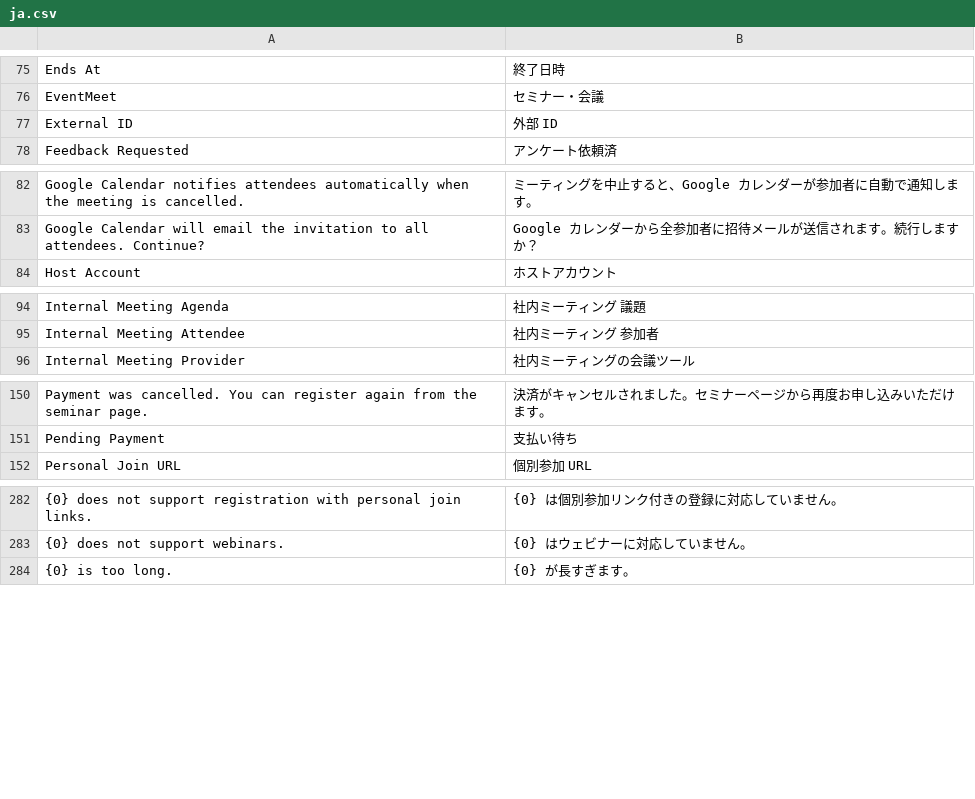
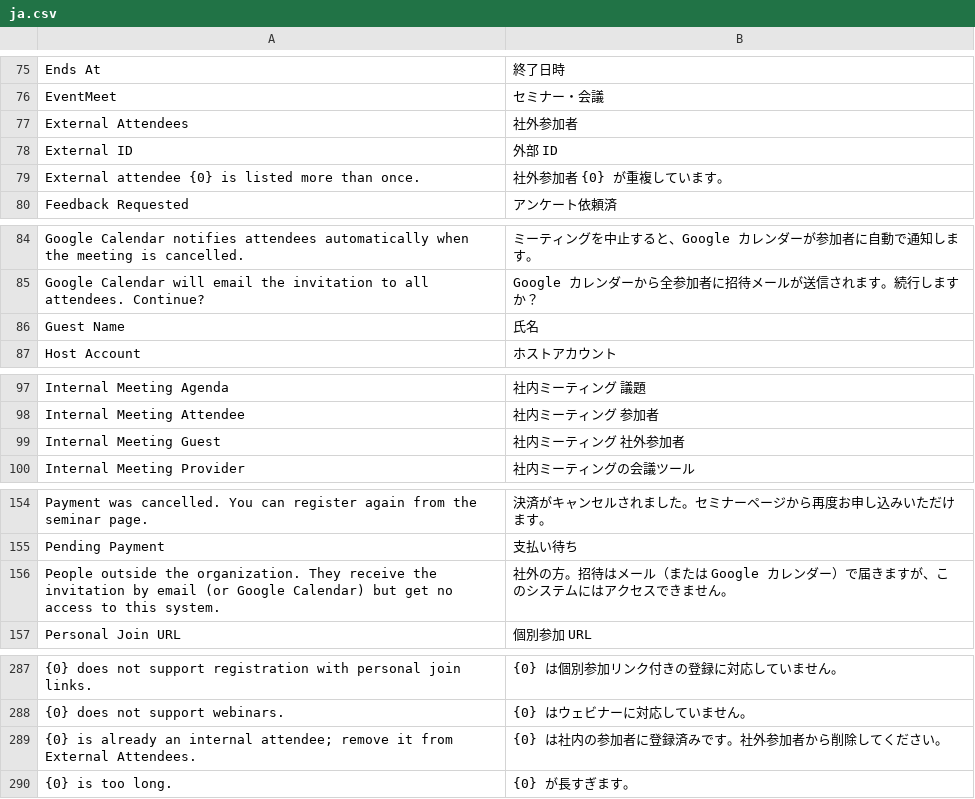
Before and after one commit to lifegence/eventmeet, a CSV file: eventmeet/translations/ja.csv, drawn as a sheet; only a part is shown, gaps mark what is left out; the diff names each change by its address in the sheet, - before the commit and + after, or states it on an @@ line.

```diff
--- a/eventmeet/translations/ja.csv
+++ b/eventmeet/translations/ja.csv
+row 77: External Attendees | 社外参加者
+row 79: External attendee {0} is listed more than once. | 社外参加者 {0} が重複しています。
+row 86: Guest Name | 氏名
+row 99: Internal Meeting Guest | 社内ミーティング 社外参加者
+row 156: People outside the organization. They receive the invitation by email (or Google Calendar) but get no access to this system. | 社外の方。招待はメール（または Google カレンダー）で届きますが、このシステムにはアクセスできません。
+row 289: {0} is already an internal attendee; remove it from External Attendees. | {0} は社内の参加者に登録済みです。社外参加者から削除してください。
```
Also changed, not shown: 10 other files.
